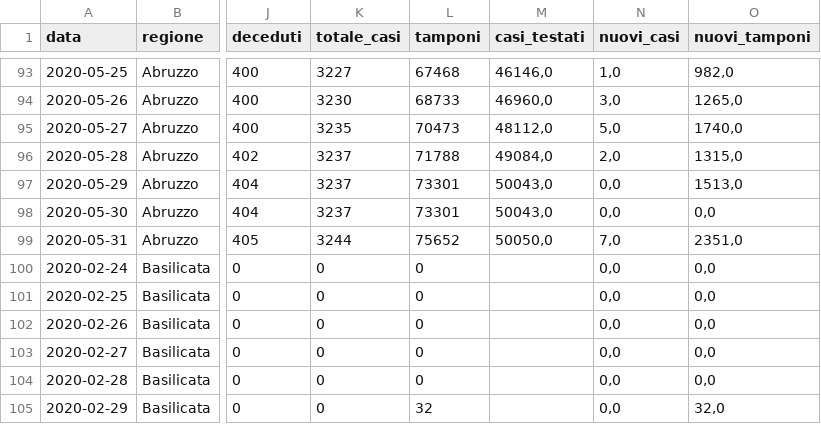
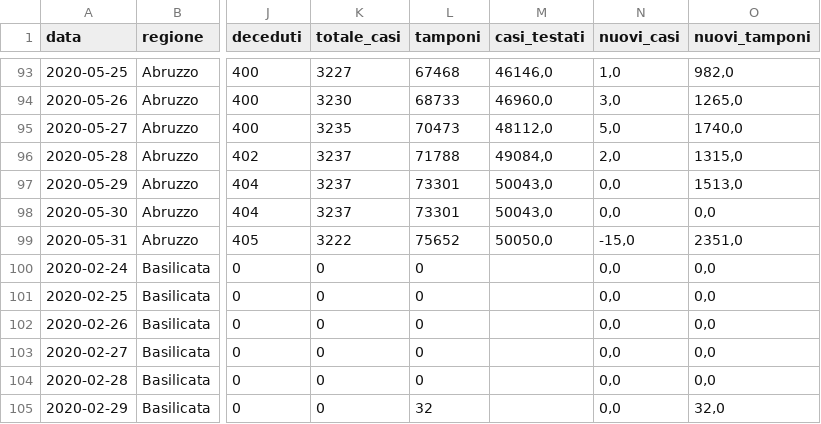
Before and after one commit to sebinski/covid19, a CSV file: covid19_regioni.csv, drawn as a sheet; only a part is shown, gaps mark what is left out; the diff names each change by its address in the sheet, - before the commit and + after, or states it on an @@ line.

Commit message:
Updated: 01/06/2020 18:10

```diff
--- a/covid19_regioni.csv
+++ b/covid19_regioni.csv
-K99 (totale_casi): 3244
+K99 (totale_casi): 3222
-N99 (nuovi_casi): 7,0
+N99 (nuovi_casi): -15,0
```
